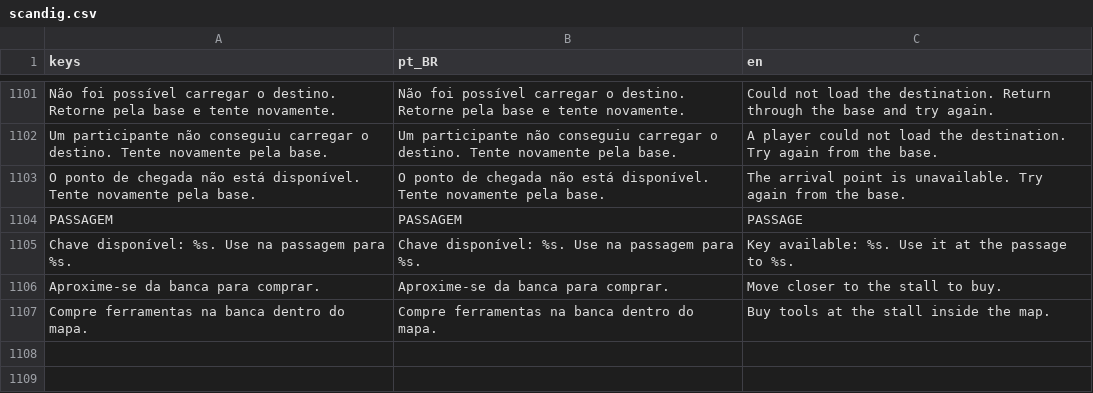
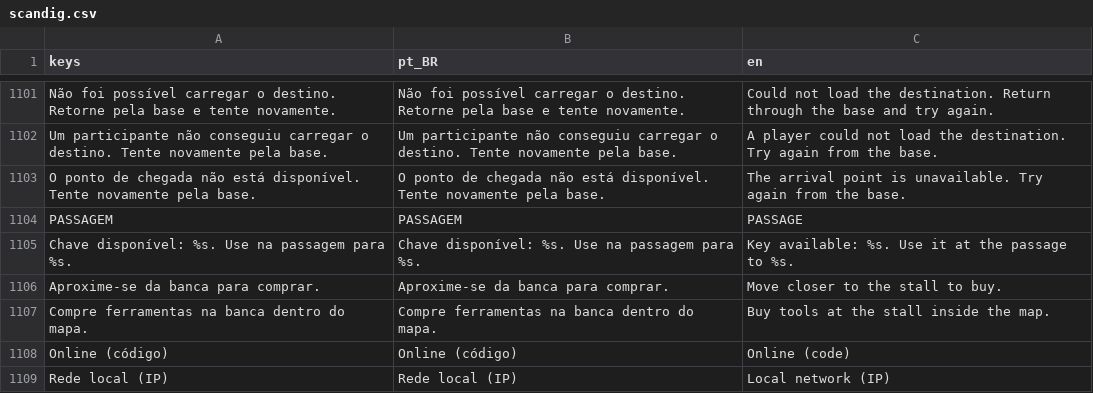
Before and after one commit to Felipefmdev/ScanDig, a CSV file: translations/scandig.csv, drawn as a sheet; only a part is shown, gaps mark what is left out; the diff names each change by its address in the sheet, - before the commit and + after, or states it on an @@ line.

```diff
--- a/translations/scandig.csv
+++ b/translations/scandig.csv
+row 1108: Online (código) | Online (código) | Online (code)
+row 1109: Rede local (IP) | Rede local (IP) | Local network (IP)
```
Also changed, not shown: 15 other files.
